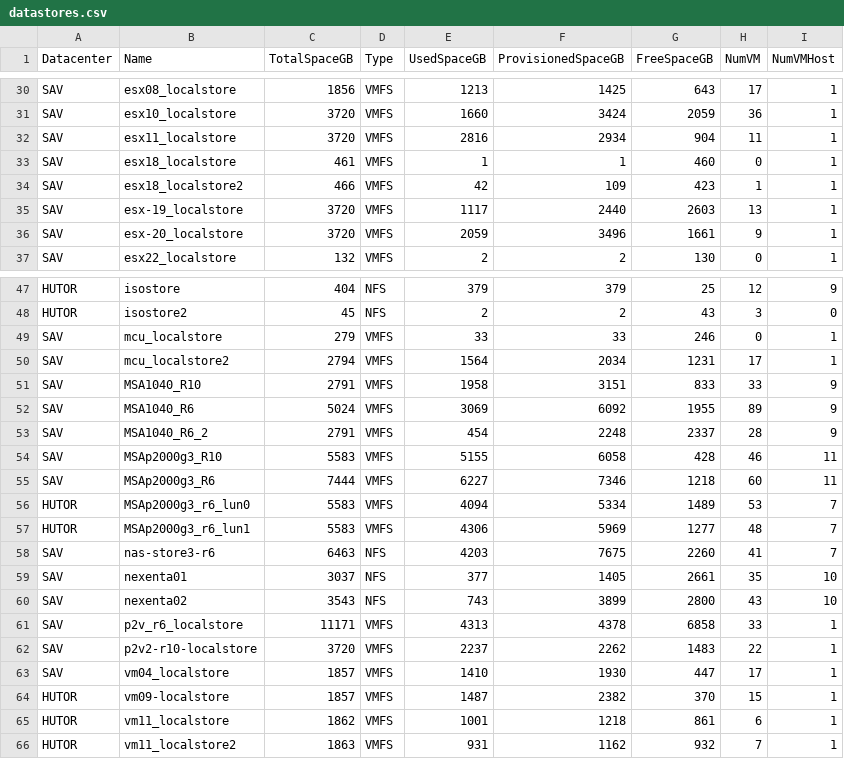
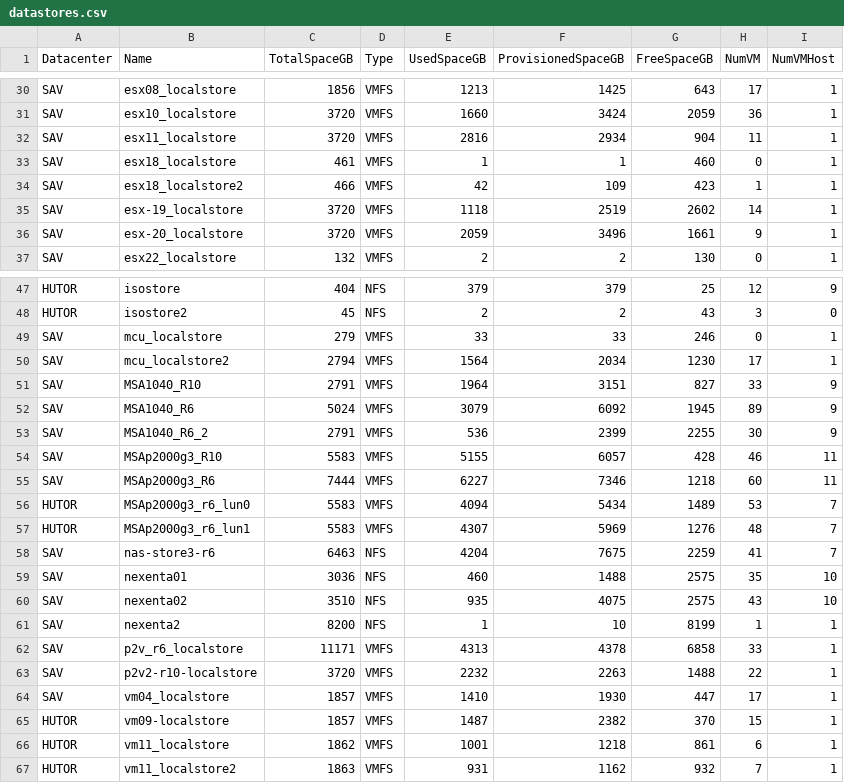
Before and after one commit to akrush24/vmware-stats, a CSV file: datastores.csv, drawn as a sheet; only a part is shown, gaps mark what is left out; the diff covers the shown part only.

Commit message:
Thu Feb 26 06:23:15 RTZST 2015, from Windows

```diff
--- a/datastores.csv
+++ b/datastores.csv
@@ -34,3 +34,3 @@
 "SAV","esx18_localstore2","466","VMFS","42","109","423","1","1"
-"SAV","esx-19_localstore","3720","VMFS","1117","2440","2603","13","1"
+"SAV","esx-19_localstore","3720","VMFS","1118","2519","2602","14","1"
 "SAV","esx-20_localstore","3720","VMFS","2059","3496","1661","9","1"
@@ -49,15 +49,16 @@
 "SAV","mcu_localstore","279","VMFS","33","33","246","0","1"
-"SAV","mcu_localstore2","2794","VMFS","1564","2034","1231","17","1"
-"SAV","MSA1040_R10","2791","VMFS","1958","3151","833","33","9"
-"SAV","MSA1040_R6","5024","VMFS","3069","6092","1955","89","9"
-"SAV","MSA1040_R6_2","2791","VMFS","454","2248","2337","28","9"
-"SAV","MSAp2000g3_R10","5583","VMFS","5155","6058","428","46","11"
+"SAV","mcu_localstore2","2794","VMFS","1564","2034","1230","17","1"
+"SAV","MSA1040_R10","2791","VMFS","1964","3151","827","33","9"
+"SAV","MSA1040_R6","5024","VMFS","3079","6092","1945","89","9"
+"SAV","MSA1040_R6_2","2791","VMFS","536","2399","2255","30","9"
+"SAV","MSAp2000g3_R10","5583","VMFS","5155","6057","428","46","11"
 "SAV","MSAp2000g3_R6","7444","VMFS","6227","7346","1218","60","11"
-"HUTOR","MSAp2000g3_r6_lun0","5583","VMFS","4094","5334","1489","53","7"
-"HUTOR","MSAp2000g3_r6_lun1","5583","VMFS","4306","5969","1277","48","7"
-"SAV","nas-store3-r6","6463","NFS","4203","7675","2260","41","7"
-"SAV","nexenta01","3037","NFS","377","1405","2661","35","10"
-"SAV","nexenta02","3543","NFS","743","3899","2800","43","10"
+"HUTOR","MSAp2000g3_r6_lun0","5583","VMFS","4094","5434","1489","53","7"
+"HUTOR","MSAp2000g3_r6_lun1","5583","VMFS","4307","5969","1276","48","7"
+"SAV","nas-store3-r6","6463","NFS","4204","7675","2259","41","7"
+"SAV","nexenta01","3036","NFS","460","1488","2575","35","10"
+"SAV","nexenta02","3510","NFS","935","4075","2575","43","10"
+"SAV","nexenta2","8200","NFS","1","10","8199","1","1"
 "SAV","p2v_r6_localstore","11171","VMFS","4313","4378","6858","33","1"
-"SAV","p2v2-r10-localstore","3720","VMFS","2237","2262","1483","22","1"
+"SAV","p2v2-r10-localstore","3720","VMFS","2232","2263","1488","22","1"
 "SAV","vm04_localstore","1857","VMFS","1410","1930","447","17","1"
```
Also changed, not shown: 18 edited cells elsewhere in this file.
